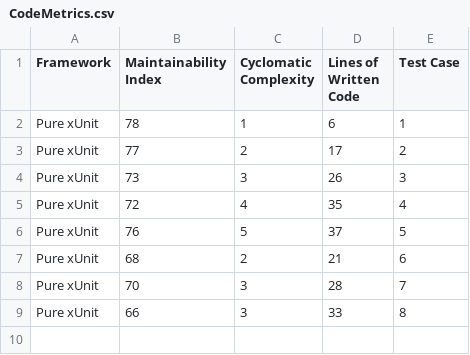
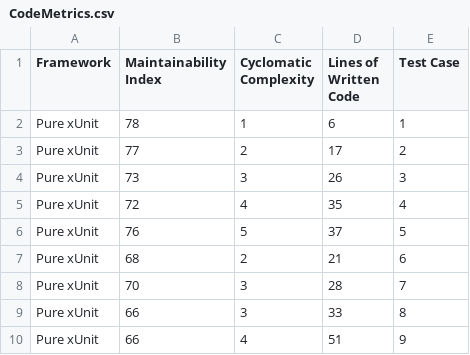
Before and after one commit to naadev/ecommerce-basket, a CSV file: CodeMetrics.csv, drawn as a sheet; the diff names each change by its address in the sheet, - before the commit and + after, or states it on an @@ line.

Commit message:
xUnit iteration 9

```diff
--- a/CodeMetrics.csv
+++ b/CodeMetrics.csv
+row 10: Pure xUnit | 66 | 4 | 51 | 9
```
Also changed, not shown: 2 other files.
